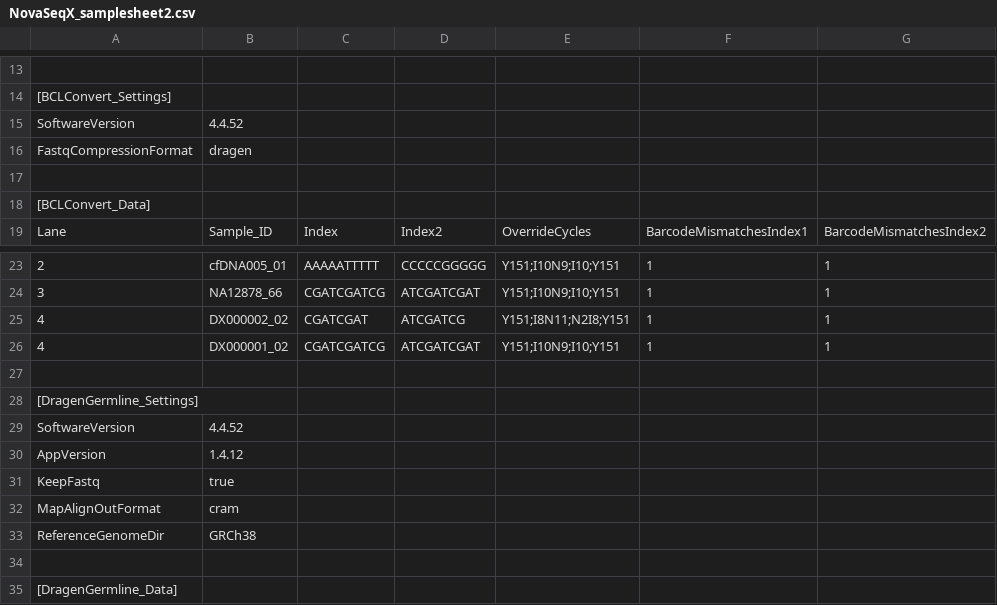
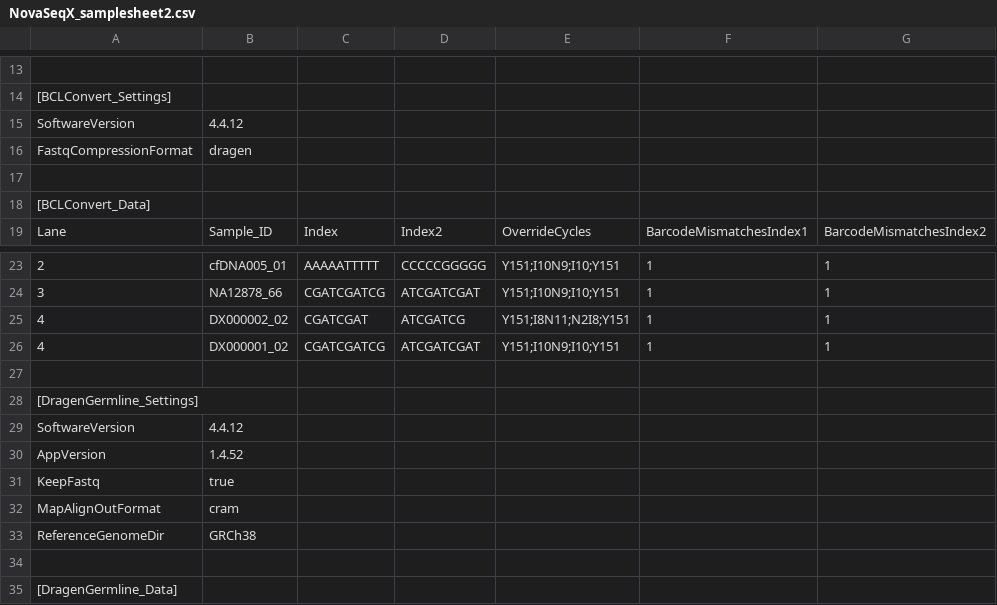
Before and after one commit to imgag/ngs-bits, a CSV file: src/cppNGSD-TEST/data_out/NovaSeqX_samplesheet2.csv, drawn as a sheet; only a part is shown, gaps mark what is left out; the diff names each change by its address in the sheet, - before the commit and + after, or states it on an @@ line.

```diff
--- a/src/cppNGSD-TEST/data_out/NovaSeqX_samplesheet2.csv
+++ b/src/cppNGSD-TEST/data_out/NovaSeqX_samplesheet2.csv
-B15: 4.4.52
+B15: 4.4.12
-B29: 4.4.52
+B29: 4.4.12
-B30: 1.4.12
+B30: 1.4.52
```
Also changed, not shown: src/cppNGSD-TEST/data_out/NovaSeqX_samplesheet.csv, 3 other files.
